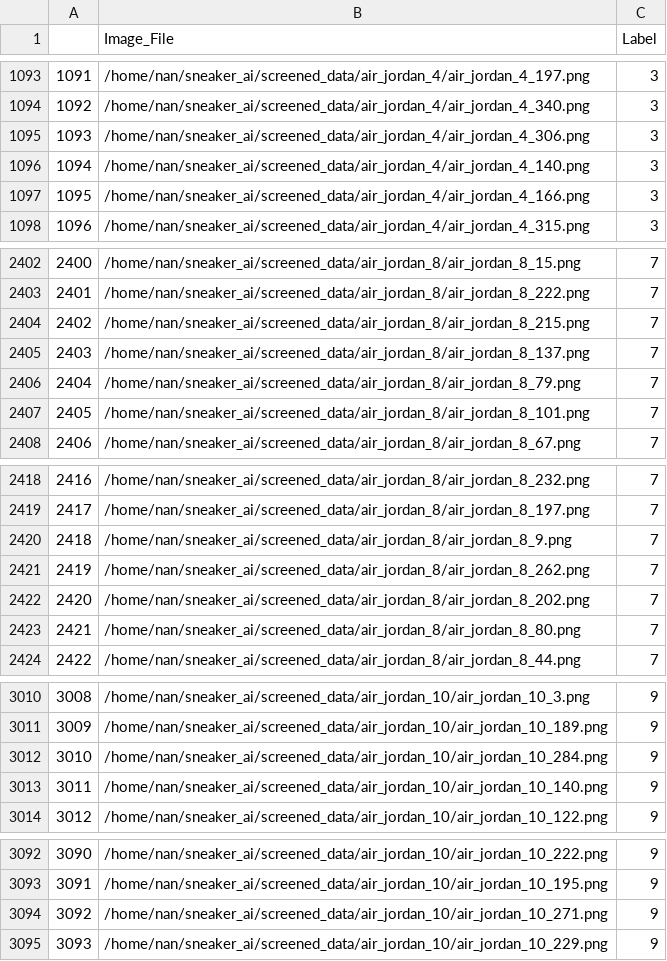
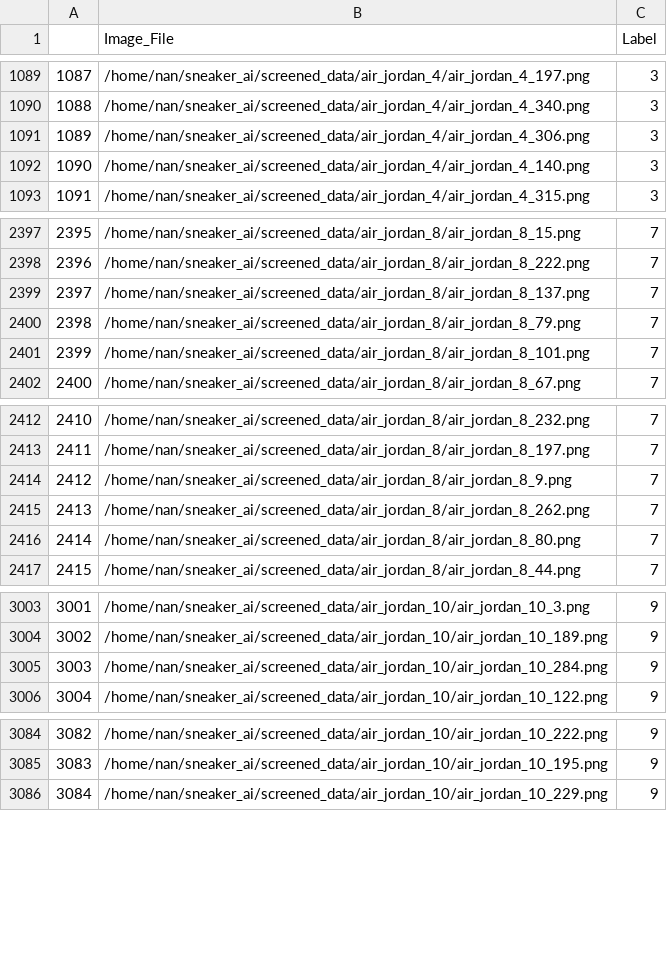
Before and after one commit to nanwei1/sneaker.ai, a CSV file: dataset_df.csv, drawn as a sheet; only a part is shown, gaps mark what is left out; the diff covers the shown part only; the diff names each change by its address in the sheet, - before the commit and + after, or states it on an @@ line.

```diff
--- a/dataset_df.csv
+++ b/dataset_df.csv
@@ column A renumbered from row 7 down @@
-row 1097: 1095 | /home/nan/sneaker_ai/screened_data/air_jordan_4/air_jordan_4_166.png | 3
-row 2404: 2402 | /home/nan/sneaker_ai/screened_data/air_jordan_8/air_jordan_8_215.png | 7
-row 2422: 2420 | /home/nan/sneaker_ai/screened_data/air_jordan_8/air_jordan_8_202.png | 7
-row 3013: 3011 | /home/nan/sneaker_ai/screened_data/air_jordan_10/air_jordan_10_140.png | 9
-row 3094: 3092 | /home/nan/sneaker_ai/screened_data/air_jordan_10/air_jordan_10_271.png | 9
```
Also changed, not shown: 26 removed rows elsewhere in this file, test_df.csv, train_df.csv, 20 other files.
